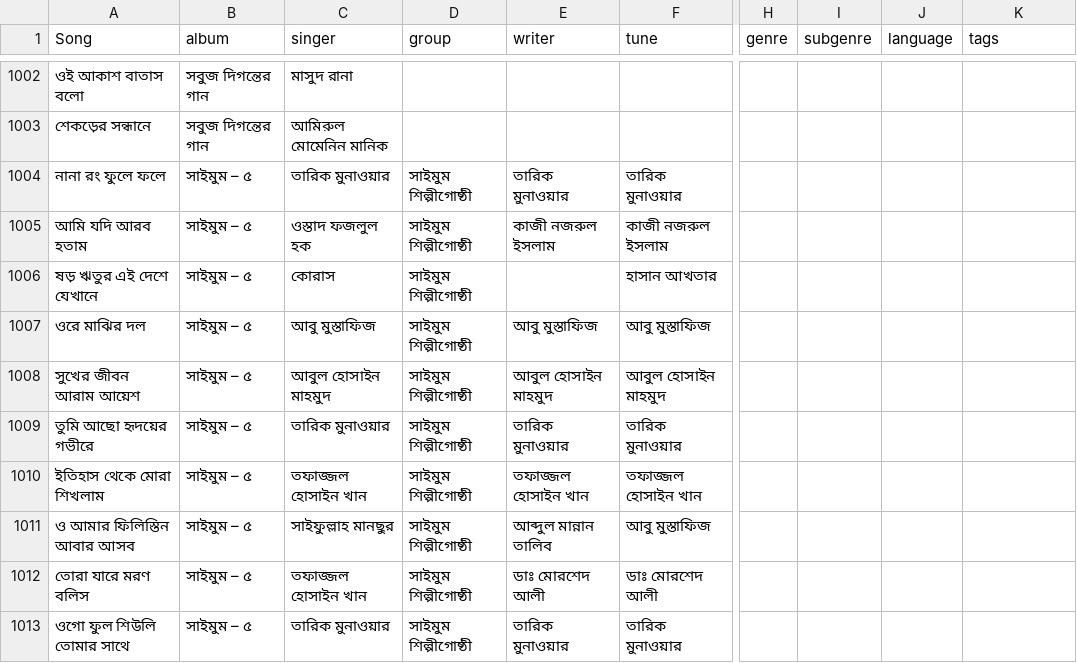
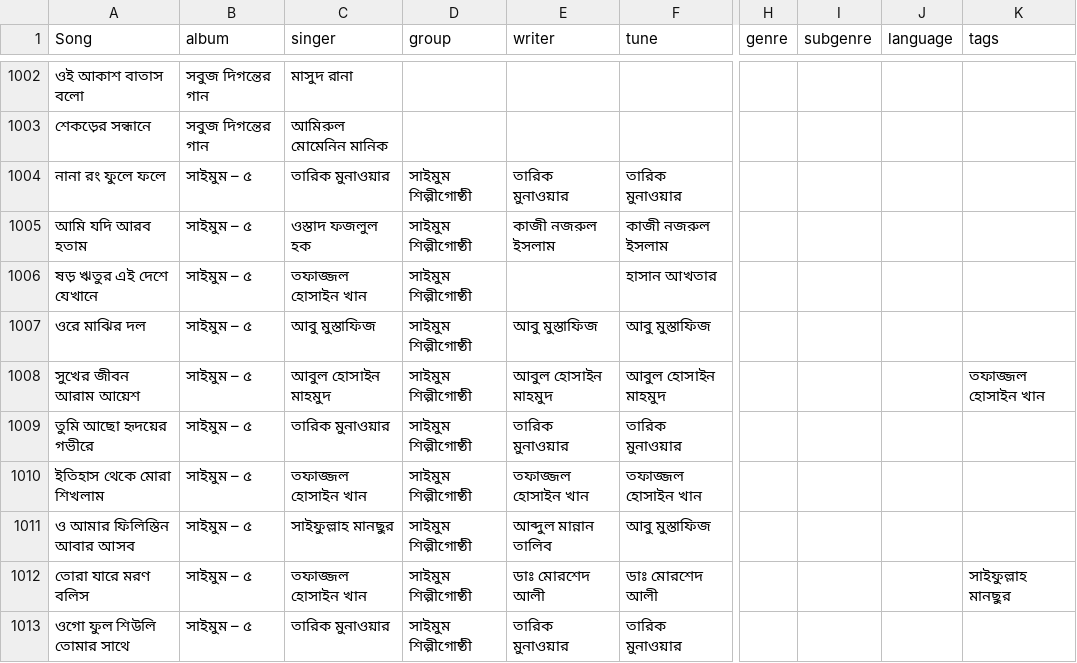
Before and after one commit to alomoy/songit, a CSV file: radio/songs.csv, drawn as a sheet; only a part is shown, gaps mark what is left out; the diff covers the shown part only; the diff names each change by its address in the sheet, - before the commit and + after, or states it on an @@ line.

Commit message:
add jannater nishan albumd

```diff
--- a/radio/songs.csv
+++ b/radio/songs.csv
-C1006 (singer): কোরাস
+C1006 (singer): তফাজ্জল হোসাইন খান
-K1008 (tags): (empty)
+K1008 (tags): তফাজ্জল হোসাইন খান
-K1012 (tags): (empty)
+K1012 (tags): সাইফুল্লাহ মানছুর
```
Also changed, not shown: 14 added rows and 3 edited cells elsewhere in this file.
